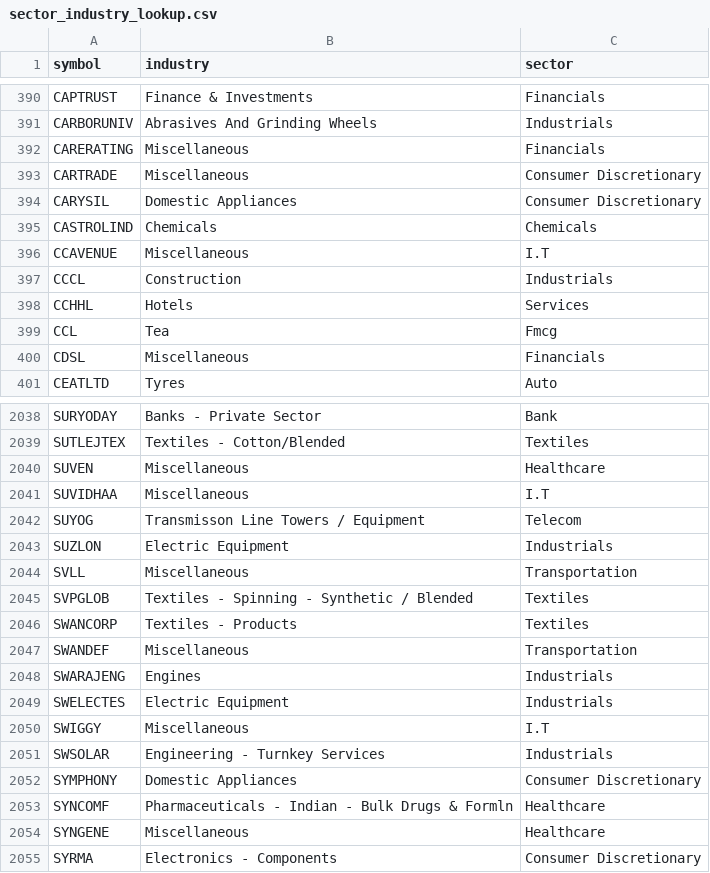
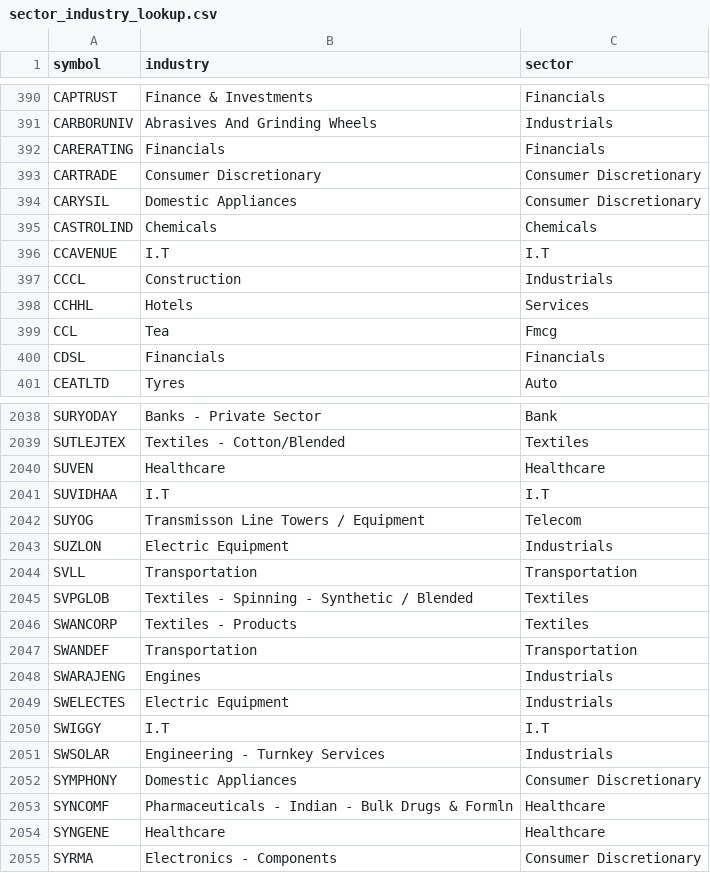
Before and after one commit to rangaarnaik-lab/lakshmimata-server, a CSV file: data/sector_industry_lookup.csv, drawn as a sheet; only a part is shown, gaps mark what is left out; the diff covers the shown part only.

```diff
--- a/data/sector_industry_lookup.csv
+++ b/data/sector_industry_lookup.csv
@@ -391,7 +391,7 @@ CAPTRUST,Finance & Investments,Financials
 CARBORUNIV,Abrasives And Grinding Wheels,Industrials
-CARERATING,Miscellaneous,Financials
-CARTRADE,Miscellaneous,Consumer Discretionary
+CARERATING,Financials,Financials
+CARTRADE,Consumer Discretionary,Consumer Discretionary
 CARYSIL,Domestic Appliances,Consumer Discretionary
 CASTROLIND,Chemicals,Chemicals
-CCAVENUE,Miscellaneous,I.T
+CCAVENUE,I.T,I.T
 CCCL,Construction,Industrials
@@ -399,3 +399,3 @@ CCHHL,Hotels,Services
 CCL,Tea,Fmcg
-CDSL,Miscellaneous,Financials
+CDSL,Financials,Financials
 CEATLTD,Tyres,Auto
@@ -2039,13 +2039,13 @@ SURYODAY,Banks - Private Sector,Bank
 SUTLEJTEX,Textiles - Cotton/Blended,Textiles
-SUVEN,Miscellaneous,Healthcare
-SUVIDHAA,Miscellaneous,I.T
+SUVEN,Healthcare,Healthcare
+SUVIDHAA,I.T,I.T
 SUYOG,Transmisson Line Towers / Equipment,Telecom
 SUZLON,Electric Equipment,Industrials
-SVLL,Miscellaneous,Transportation
+SVLL,Transportation,Transportation
 SVPGLOB,Textiles - Spinning - Synthetic / Blended,Textiles
 SWANCORP,Textiles - Products,Textiles
-SWANDEF,Miscellaneous,Transportation
+SWANDEF,Transportation,Transportation
 SWARAJENG,Engines,Industrials
 SWELECTES,Electric Equipment,Industrials
-SWIGGY,Miscellaneous,I.T
+SWIGGY,I.T,I.T
 SWSOLAR,Engineering - Turnkey Services,Industrials
@@ -2053,3 +2053,3 @@ SYMPHONY,Domestic Appliances,Consumer Discretionary
 SYNCOMF,Pharmaceuticals - Indian - Bulk Drugs & Formln,Healthcare
-SYNGENE,Miscellaneous,Healthcare
+SYNGENE,Healthcare,Healthcare
 SYRMA,Electronics - Components,Consumer Discretionary
```
Also changed, not shown: 132 edited cells elsewhere in this file.
